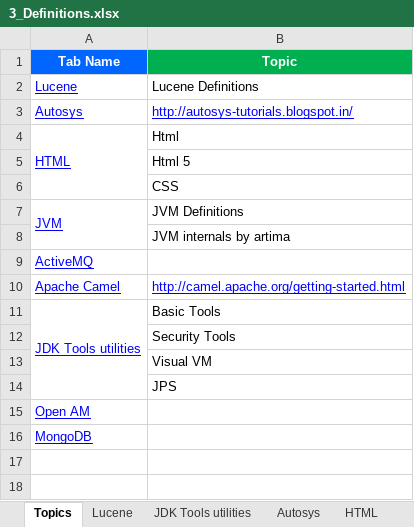
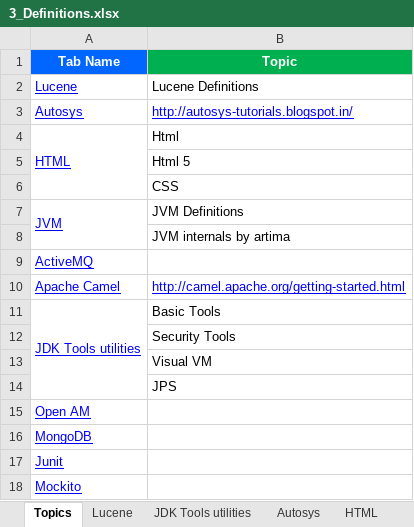
Before and after one commit to GDivya111/images, an Excel workbook: Definitions/3_Definitions.xlsx, sheet Topics, drawn as a sheet; values as stored, in another font and other column widths than the file's, no borders; the diff names each change by its address in the sheet, - before the commit and + after, or states it on an @@ line.

Commit message:
Mockito, Junit
Mockito, Junit

```diff
--- a/Definitions/3_Definitions.xlsx (sheet Topics)
+++ b/Definitions/3_Definitions.xlsx (sheet Topics)
+row 17: Junit
+row 18: Mockito
```
Also changed, not shown: sheet MongoDB, other sheet tabs, 1 other file.
